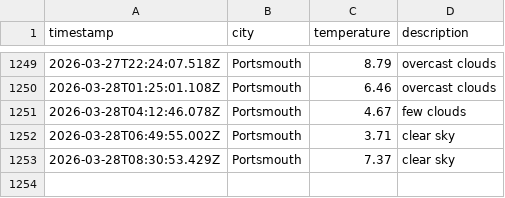
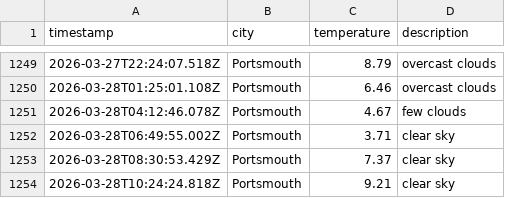
Before and after one commit to BenFleck25/DataOps-weather, a CSV file: data/weather_log.csv, drawn as a sheet; only a part is shown, gaps mark what is left out.

```diff
--- a/data/weather_log.csv
+++ b/data/weather_log.csv
@@ -1253 +1253,2 @@ timestamp,city,temperature,description
 2026-03-28T08:30:53.429Z,Portsmouth,7.37,clear sky
+2026-03-28T10:24:24.818Z,Portsmouth,9.21,clear sky
```
Also changed, not shown: 1 other file.
